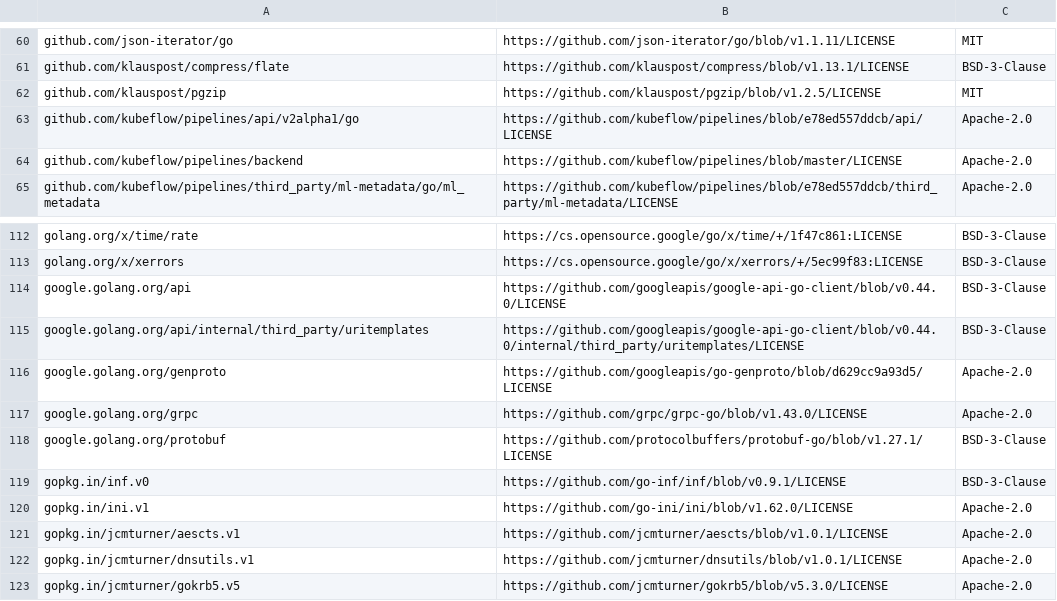
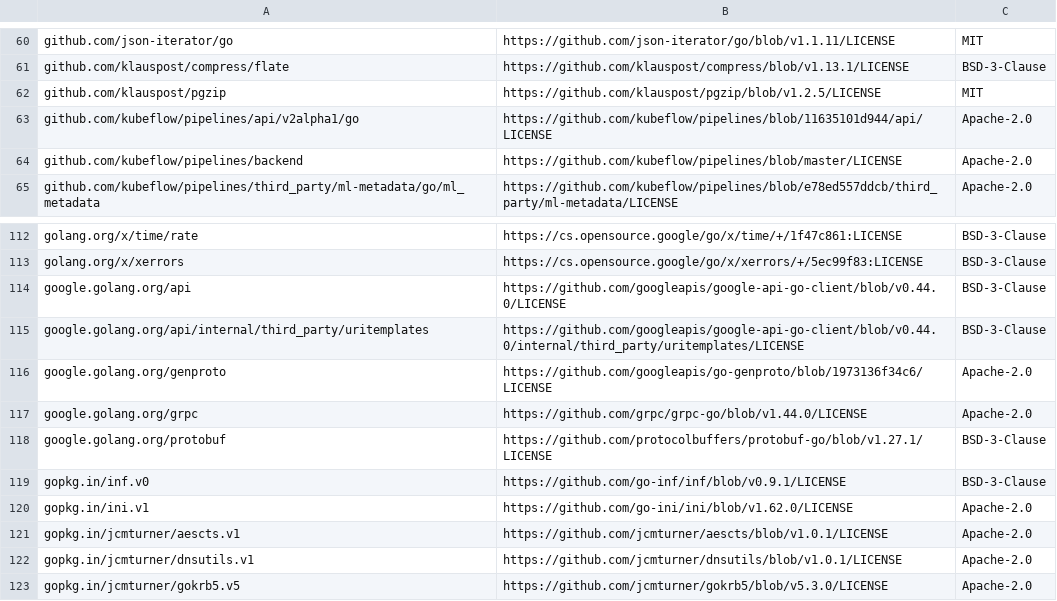
Before and after one commit to aronchick/pipelines, a CSV file: backend/third_party_licenses/apiserver.csv, drawn as a sheet; only a part is shown, gaps mark what is left out.

Commit message:
chore(backend): clean up pipelinespec.Value usage (#7407)

```diff
--- a/backend/third_party_licenses/apiserver.csv
+++ b/backend/third_party_licenses/apiserver.csv
@@ -62,3 +62,3 @@ github.com/klauspost/compress/flate, https://github.com/klauspost/compress/blob/
 github.com/klauspost/pgzip, https://github.com/klauspost/pgzip/blob/v1.2.5/LICENSE, MIT
-github.com/kubeflow/pipelines/api/v2alpha1/go, https://github.com/kubeflow/pipelines/blob/e78ed557ddcb/api/LICENSE, Apache-2.0
+github.com/kubeflow/pipelines/api/v2alpha1/go, https://github.com/kubeflow/pipelines/blob/11635101d944/api/LICENSE, Apache-2.0
 github.com/kubeflow/pipelines/backend, https://github.com/kubeflow/pipelines/blob/master/LICENSE, Apache-2.0
@@ -115,4 +115,4 @@ google.golang.org/api, https://github.com/googleapis/google-api-go-client/blob/v
 google.golang.org/api/internal/third_party/uritemplates, https://github.com/googleapis/google-api-go-client/blob/v0.44.0/internal/third_party/uritemplates/LICENSE, BSD-3-Clause
-google.golang.org/genproto, https://github.com/googleapis/go-genproto/blob/d629cc9a93d5/LICENSE, Apache-2.0
-google.golang.org/grpc, https://github.com/grpc/grpc-go/blob/v1.43.0/LICENSE, Apache-2.0
+google.golang.org/genproto, https://github.com/googleapis/go-genproto/blob/1973136f34c6/LICENSE, Apache-2.0
+google.golang.org/grpc, https://github.com/grpc/grpc-go/blob/v1.44.0/LICENSE, Apache-2.0
 google.golang.org/protobuf, https://github.com/protocolbuffers/protobuf-go/blob/v1.27.1/LICENSE, BSD-3-Clause
```
Also changed, not shown: backend/third_party_licenses/cache_server.csv, backend/third_party_licenses/persistence_agent.csv, 8 other files.
